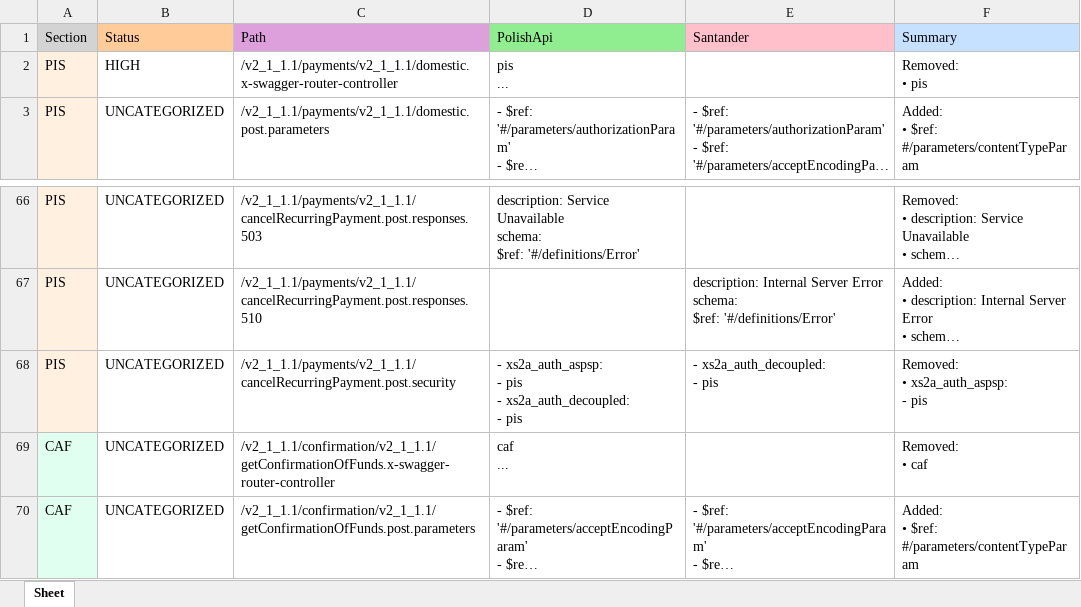
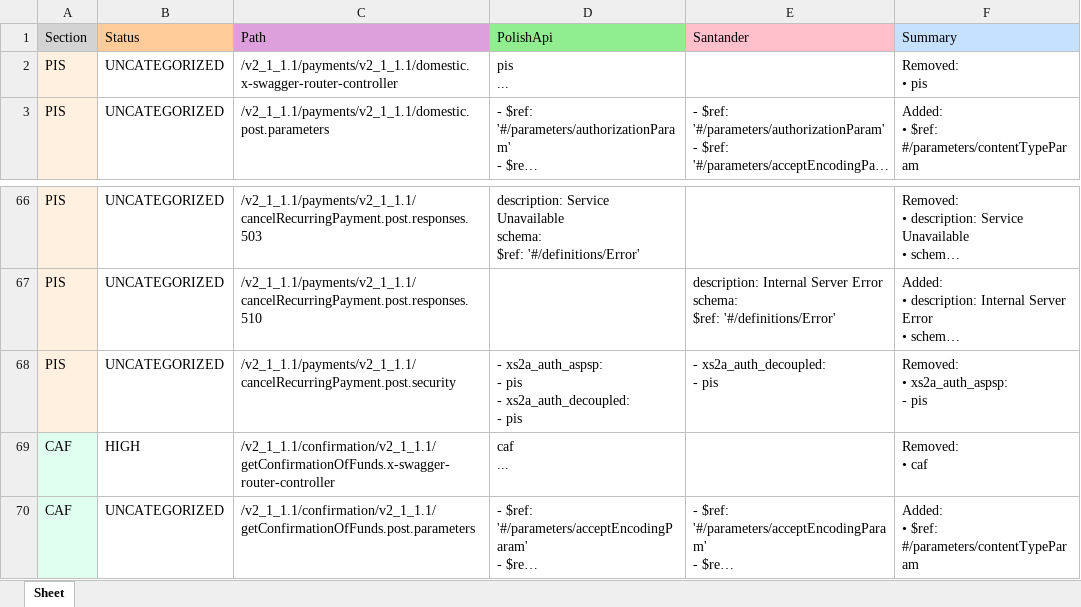
Before and after one commit to maciekSzubiczuk/polishAPI_compliance_tool, an Excel workbook: reports/report.xlsx, sheet Sheet, drawn as a sheet; only a part is shown, gaps mark what is left out; long unchanged cells end in …; values as stored, in another font and other column widths than the file's, no borders; the diff names each change by its address in the sheet, - before the commit and + after, or states it on an @@ line.

```diff
--- a/reports/report.xlsx (sheet Sheet)
+++ b/reports/report.xlsx (sheet Sheet)
-B2 (Status): HIGH
+B2 (Status): UNCATEGORIZED
-B69 (Status): UNCATEGORIZED
+B69 (Status): HIGH
```
Also changed, not shown: 6 other files.
